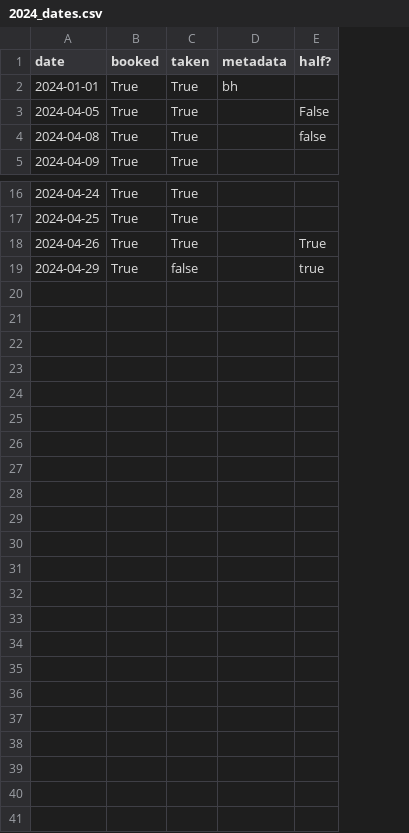
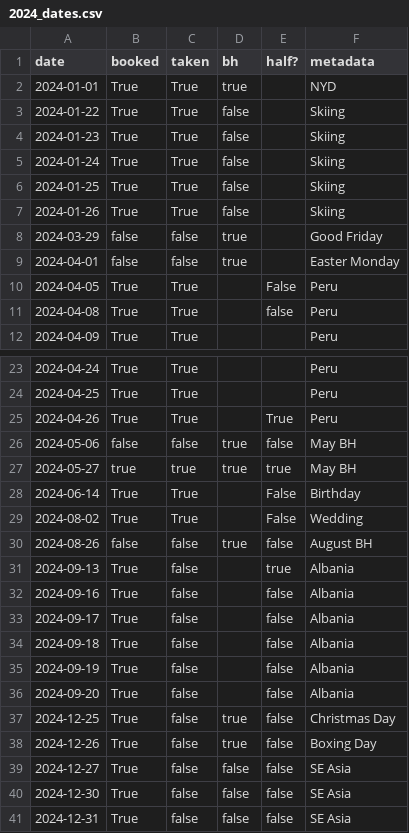
Before and after one commit to samc13/Annual-Leave-Tool, a CSV file: 2024_dates.csv, drawn as a sheet; only a part is shown, gaps mark what is left out; removed rows and columns are numbered as before the commit, all else as after; the diff names each change by its address in the sheet, - before the commit and + after, or states it on an @@ line.

```diff
--- a/2024_dates.csv
+++ b/2024_dates.csv
-column D (metadata), row 2: bh
+column D (bh), row 2: true
+column F (metadata), row 2: NYD; rows 10-12: all Peru; rows 23-25: all Peru; row 31: Albania
+row 3: 2024-01-22 | True | True | false |  | Skiing
+row 4: 2024-01-23 | True | True | false |  | Skiing
+row 5: 2024-01-24 | True | True | false |  | Skiing
+row 6: 2024-01-25 | True | True | false |  | Skiing
+row 7: 2024-01-26 | True | True | false |  | Skiing
+row 8: 2024-03-29 | false | false | true |  | Good Friday
+row 9: 2024-04-01 | false | false | true |  | Easter Monday
+row 26: 2024-05-06 | false | false | true | false | May BH
+row 27: 2024-05-27 | true | true | true | true | May BH
+row 28: 2024-06-14 | True | True |  | False | Birthday
+row 29: 2024-08-02 | True | True |  | False | Wedding
+row 30: 2024-08-26 | false | false | true | false | August BH
-A31 (date): 2024-04-29
+A31 (date): 2024-09-13
+row 32: 2024-09-16 | True | false |  | false | Albania
+row 33: 2024-09-17 | True | false |  | false | Albania
+row 34: 2024-09-18 | True | false |  | false | Albania
+row 35: 2024-09-19 | True | false |  | false | Albania
+row 36: 2024-09-20 | True | false |  | false | Albania
+row 37: 2024-12-25 | True | false | true | false | Christmas Day
+row 38: 2024-12-26 | True | false | true | false | Boxing Day
+row 39: 2024-12-27 | True | false | false | false | SE Asia
+row 40: 2024-12-30 | True | false | false | false | SE Asia
+row 41: 2024-12-31 | True | false | false | false | SE Asia
```
Also changed, not shown: 1 other file.
